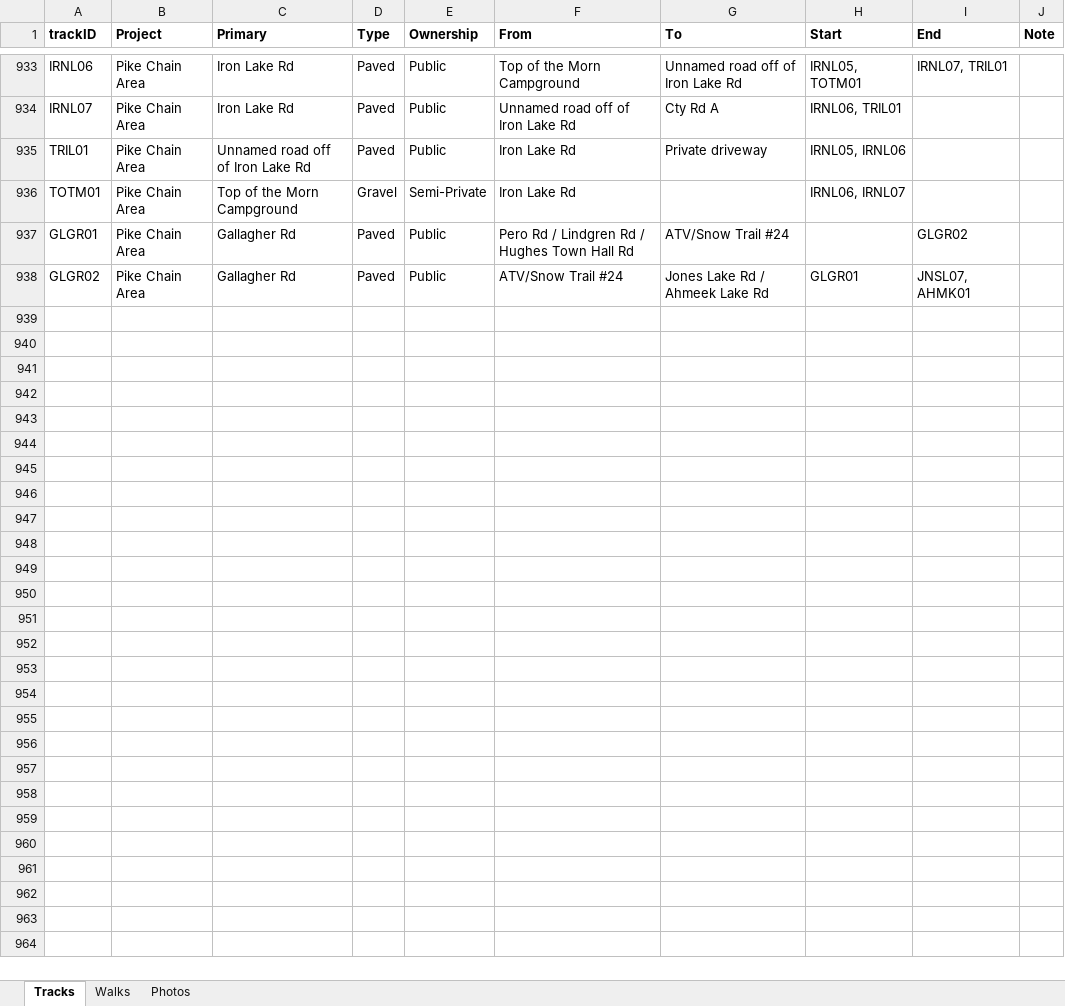
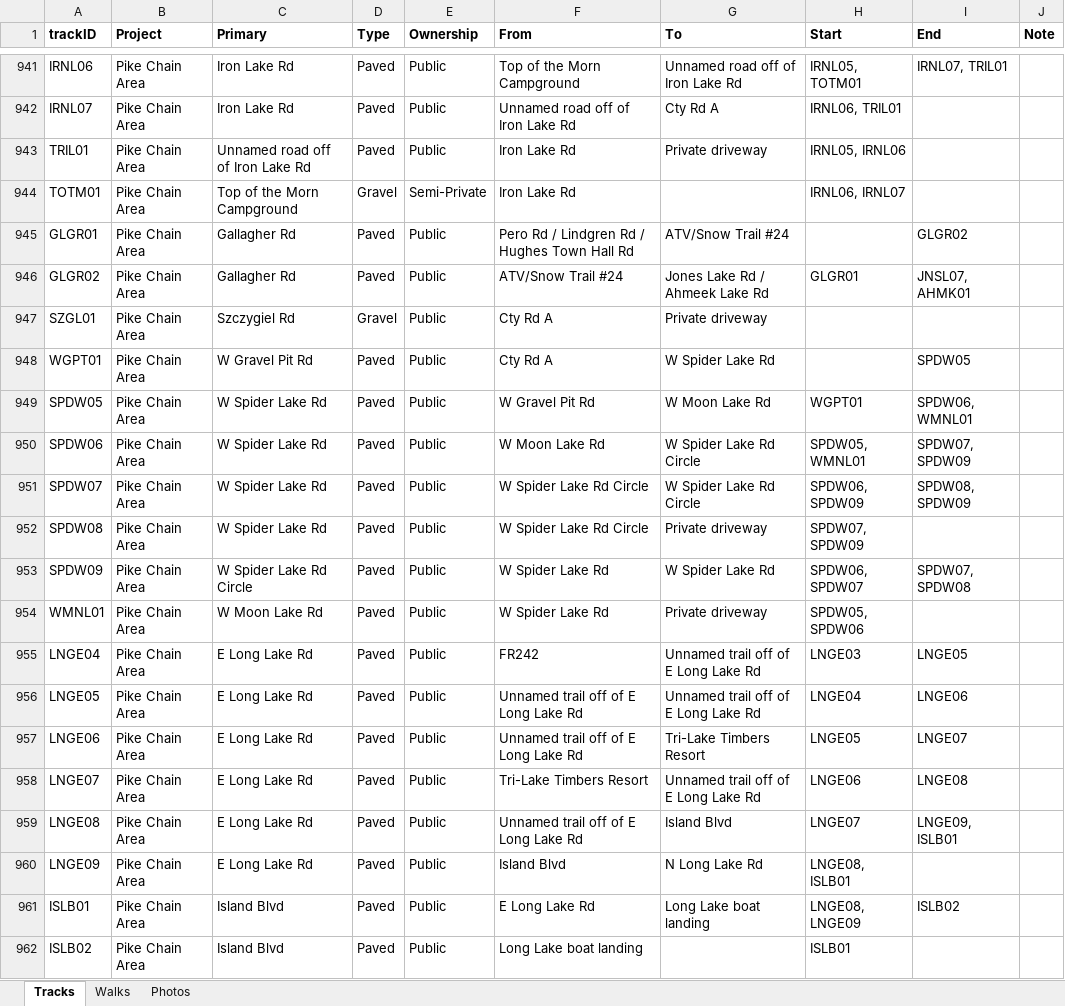
Before and after one commit to droglenc/MAPPING, an Excel workbook: Pike Chain Area/Data/Trail Mapping Info.xlsx, sheet Tracks, drawn as a sheet; only a part is shown, gaps mark what is left out; values as stored, in another font and other column widths than the file's, no borders; the diff covers the shown part only; the diff names each change by its address in the sheet, - before the commit and + after, or states it on an @@ line.

```diff
--- a/Pike Chain Area/Data/Trail Mapping Info.xlsx (sheet Tracks)
+++ b/Pike Chain Area/Data/Trail Mapping Info.xlsx (sheet Tracks)
+row 947: SZGL01 | Pike Chain Area | Szczygiel Rd | Gravel | Public | Cty Rd A | Private driveway
+row 948: WGPT01 | Pike Chain Area | W Gravel Pit Rd | Paved | Public | Cty Rd A | W Spider Lake Rd |  | SPDW05
+row 949: SPDW05 | Pike Chain Area | W Spider Lake Rd | Paved | Public | W Gravel Pit Rd | W Moon Lake Rd | WGPT01 | SPDW06, WMNL01
+row 950: SPDW06 | Pike Chain Area | W Spider Lake Rd | Paved | Public | W Moon Lake Rd | W Spider Lake Rd Circle | SPDW05, WMNL01 | SPDW07, SPDW09
+row 951: SPDW07 | Pike Chain Area | W Spider Lake Rd | Paved | Public | W Spider Lake Rd Circle | W Spider Lake Rd Circle | SPDW06, SPDW09 | SPDW08, SPDW09
+row 952: SPDW08 | Pike Chain Area | W Spider Lake Rd | Paved | Public | W Spider Lake Rd Circle | Private driveway | SPDW07, SPDW09
+row 953: SPDW09 | Pike Chain Area | W Spider Lake Rd Circle | Paved | Public | W Spider Lake Rd | W Spider Lake Rd | SPDW06, SPDW07 | SPDW07, SPDW08
+row 954: WMNL01 | Pike Chain Area | W Moon Lake Rd | Paved | Public | W Spider Lake Rd | Private driveway | SPDW05, SPDW06
+row 955: LNGE04 | Pike Chain Area | E Long Lake Rd | Paved | Public | FR242 | Unnamed trail off of E Long Lake Rd | LNGE03 | LNGE05
+row 956: LNGE05 | Pike Chain Area | E Long Lake Rd | Paved | Public | Unnamed trail off of E Long Lake Rd | Unnamed trail off of E Long Lake Rd | LNGE04 | LNGE06
+row 957: LNGE06 | Pike Chain Area | E Long Lake Rd | Paved | Public | Unnamed trail off of E Long Lake Rd | Tri-Lake Timbers Resort | LNGE05 | LNGE07
+row 958: LNGE07 | Pike Chain Area | E Long Lake Rd | Paved | Public | Tri-Lake Timbers Resort | Unnamed trail off of E Long Lake Rd | LNGE06 | LNGE08
+row 959: LNGE08 | Pike Chain Area | E Long Lake Rd | Paved | Public | Unnamed trail off of E Long Lake Rd | Island Blvd | LNGE07 | LNGE09, ISLB01
+row 960: LNGE09 | Pike Chain Area | E Long Lake Rd | Paved | Public | Island Blvd | N Long Lake Rd | LNGE08, ISLB01
+row 961: ISLB01 | Pike Chain Area | Island Blvd | Paved | Public | E Long Lake Rd | Long Lake boat landing | LNGE08, LNGE09 | ISLB02
+row 962: ISLB02 | Pike Chain Area | Island Blvd | Paved | Public | Long Lake boat landing |  | ISLB01
```
Also changed, not shown: 8 added rows and 4 edited cells elsewhere in this sheet, 54 other files.
